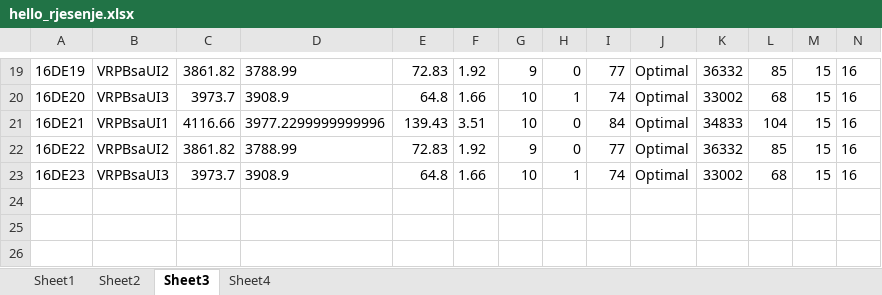
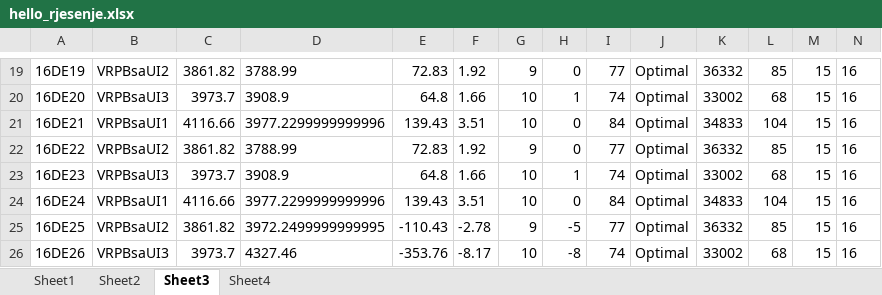
Before and after one commit to vladopopovicslike-cloud/rutiranje, an Excel workbook: data/hello_rjesenje.xlsx, sheet Sheet3, drawn as a sheet; only a part is shown, gaps mark what is left out; values as stored, in another font and other column widths than the file's, no borders; rows hold the shown columns only; the diff names each change by its address in the sheet, - before the commit and + after, or states it on an @@ line.

```diff
--- a/data/hello_rjesenje.xlsx (sheet Sheet3)
+++ b/data/hello_rjesenje.xlsx (sheet Sheet3)
+row 24: 16DE24 | VRPBsaUI1 | 4116.66 | 3977.2299999999996 | 139.43 | 3.51 | 10 | 0 | 84 | Optimal | 34833 | 104 | 15 | 16
+row 25: 16DE25 | VRPBsaUI2 | 3861.82 | 3972.2499999999995 | -110.43 | -2.78 | 9 | -5 | 77 | Optimal | 36332 | 85 | 15 | 16
+row 26: 16DE26 | VRPBsaUI3 | 3973.7 | 4327.46 | -353.76 | -8.17 | 10 | -8 | 74 | Optimal | 33002 | 68 | 15 | 16
```
Also changed, not shown: sheet Sheet2, sheet Sheet4, sheet Sheet1, data/bencmark_rjesenja.xlsx, 4 other files.
